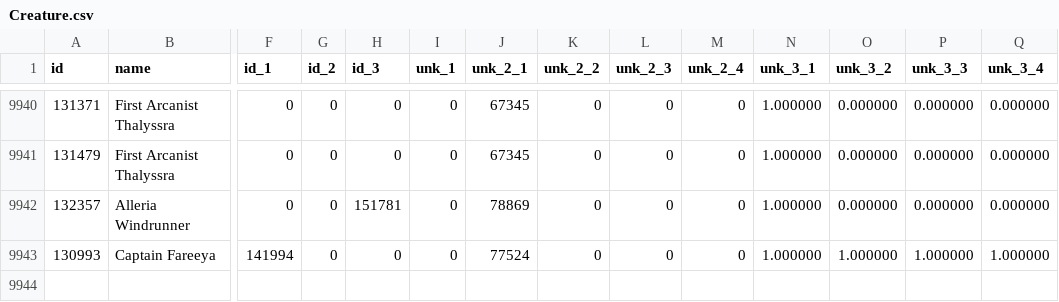
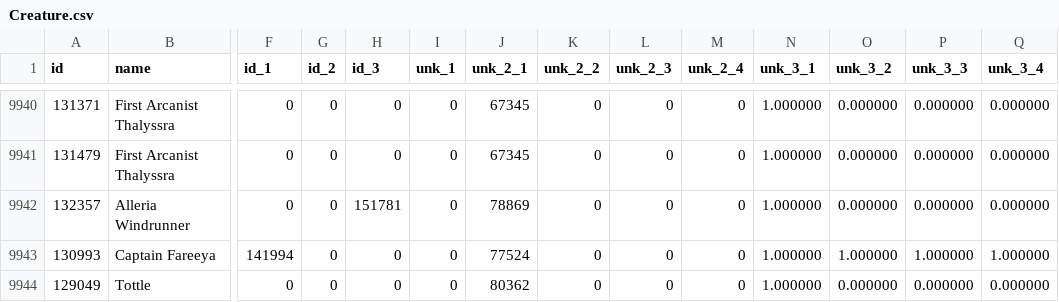
Before and after one commit to herotc/hero-dbc, a CSV file: DBC/generated/Creature.csv, drawn as a sheet; only a part is shown, gaps mark what is left out; rows hold the shown columns only; the diff names each change by its address in the sheet, - before the commit and + after, or states it on an @@ line.

```diff
--- a/DBC/generated/Creature.csv
+++ b/DBC/generated/Creature.csv
+row 9944: 129049 | Tottle | 0 | 0 | 0 | 0 | 80362 | 0 | 0 | 0 | 1.000000 | 0.000000 | 0.000000 | 0.000000
```
Also changed, not shown: DBC/generated/JournalEncounterItem.csv, DBC/generated/SpellCooldowns.csv, 5 other files.
